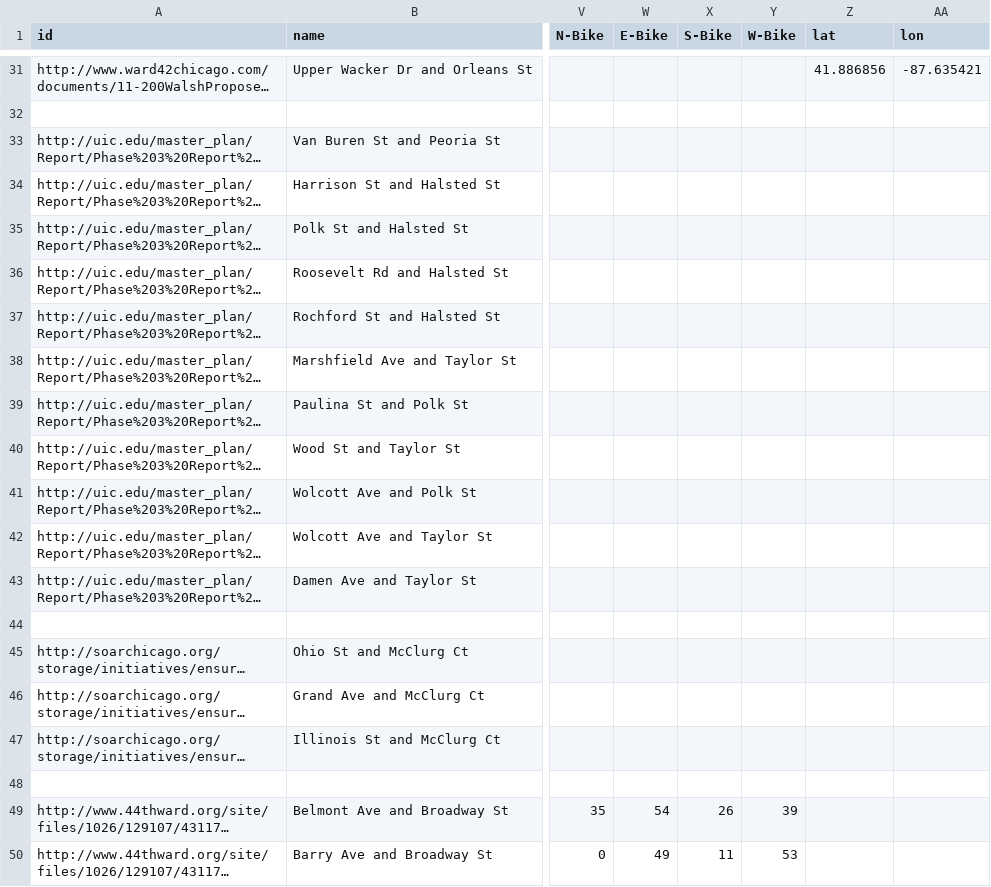
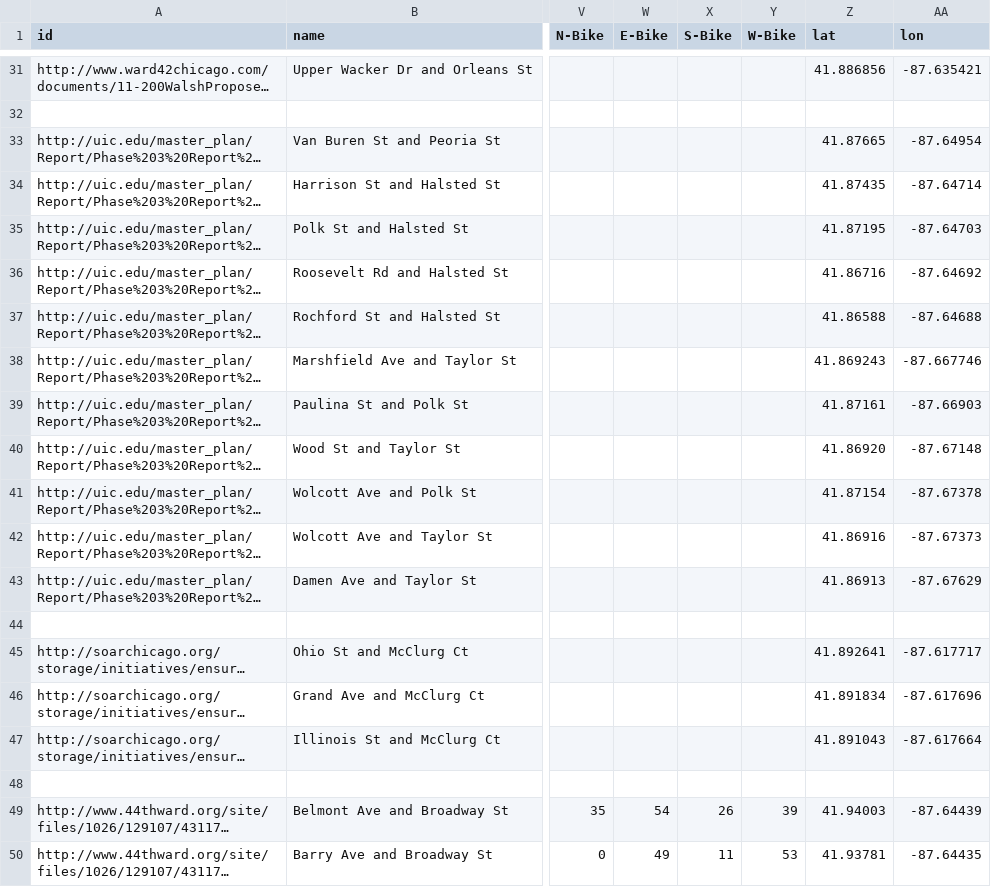
Before and after one commit to e-n-f/chicago-traffic-counts, a CSV file: counts-chicago-manual.csv, drawn as a sheet; only a part is shown, gaps mark what is left out; long unchanged cells end in …; the diff covers the shown part only; the diff names each change by its address in the sheet, - before the commit and + after, or states it on an @@ line.

Commit message:
Add remaining geocodes

```diff
--- a/counts-chicago-manual.csv
+++ b/counts-chicago-manual.csv
-Z33 (lat): (empty)
+Z33 (lat): 41.87665
-AA33 (lon): (empty)
+AA33 (lon): -87.64954
-Z34 (lat): (empty)
+Z34 (lat): 41.87435
-AA34 (lon): (empty)
+AA34 (lon): -87.64714
-Z35 (lat): (empty)
+Z35 (lat): 41.87195
-AA35 (lon): (empty)
+AA35 (lon): -87.64703
-Z36 (lat): (empty)
+Z36 (lat): 41.86716
-AA36 (lon): (empty)
+AA36 (lon): -87.64692
-Z37 (lat): (empty)
+Z37 (lat): 41.86588
-AA37 (lon): (empty)
+AA37 (lon): -87.64688
-Z38 (lat): (empty)
+Z38 (lat): 41.869243
-AA38 (lon): (empty)
+AA38 (lon): -87.667746
-Z39 (lat): (empty)
+Z39 (lat): 41.87161
-AA39 (lon): (empty)
+AA39 (lon): -87.66903
-Z40 (lat): (empty)
+Z40 (lat): 41.86920
-AA40 (lon): (empty)
+AA40 (lon): -87.67148
-Z41 (lat): (empty)
+Z41 (lat): 41.87154
-AA41 (lon): (empty)
+AA41 (lon): -87.67378
-Z42 (lat): (empty)
+Z42 (lat): 41.86916
-AA42 (lon): (empty)
+AA42 (lon): -87.67373
-Z43 (lat): (empty)
+Z43 (lat): 41.86913
-AA43 (lon): (empty)
+AA43 (lon): -87.67629
-Z45 (lat): (empty)
+Z45 (lat): 41.892641
-AA45 (lon): (empty)
+AA45 (lon): -87.617717
-Z46 (lat): (empty)
+Z46 (lat): 41.891834
-AA46 (lon): (empty)
+AA46 (lon): -87.617696
-Z47 (lat): (empty)
+Z47 (lat): 41.891043
-AA47 (lon): (empty)
+AA47 (lon): -87.617664
-Z49 (lat): (empty)
+Z49 (lat): 41.94003
-AA49 (lon): (empty)
+AA49 (lon): -87.64439
-Z50 (lat): (empty)
+Z50 (lat): 41.93781
-AA50 (lon): (empty)
+AA50 (lon): -87.64435
```
Also changed, not shown: 46 edited cells elsewhere in this file.
